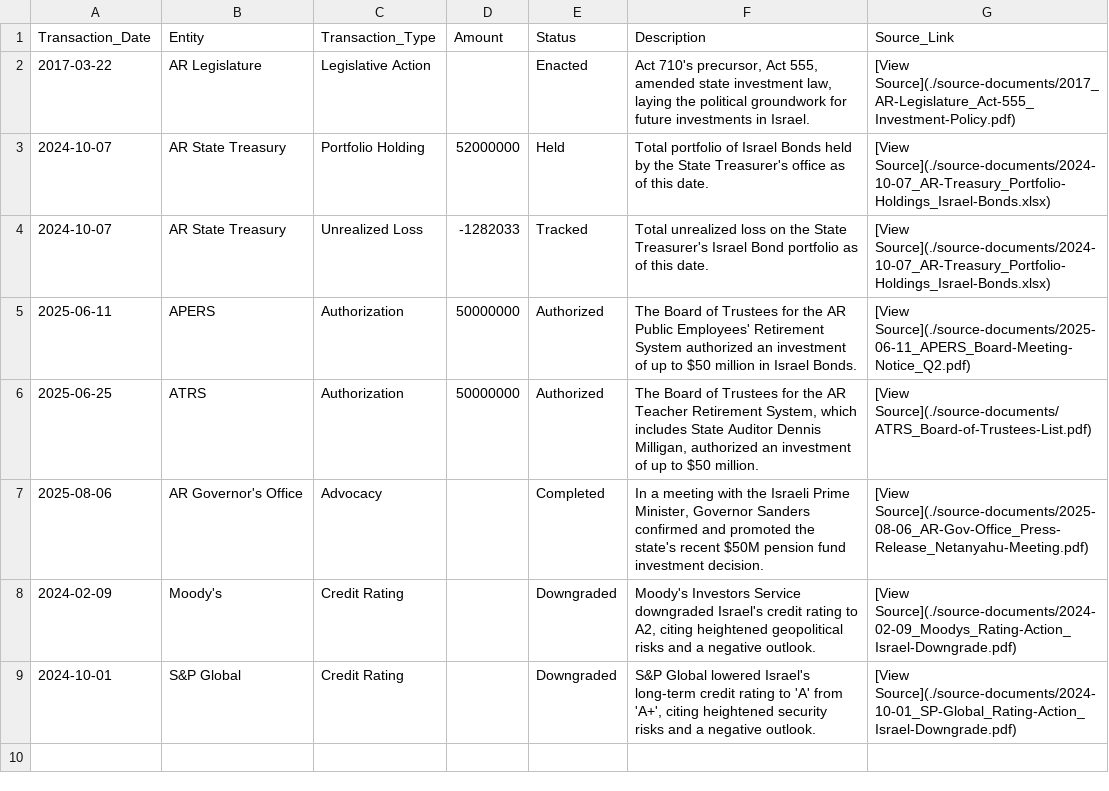
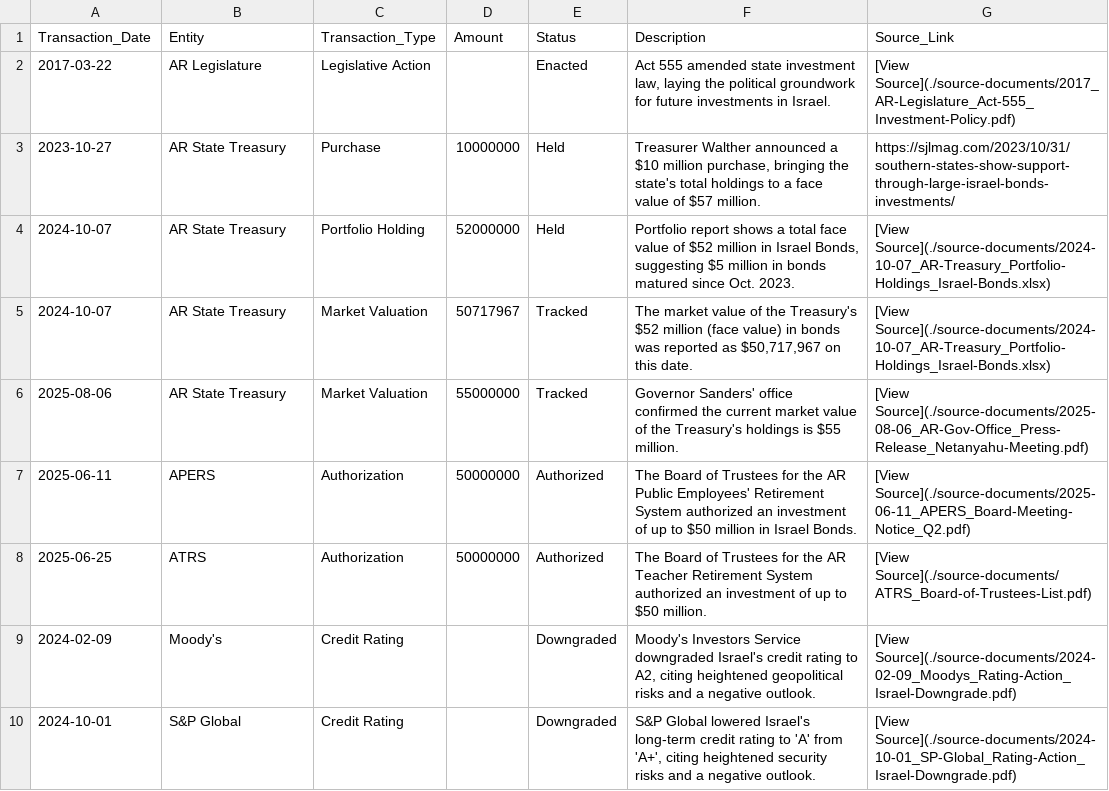
Before and after one commit to DunlapJP/divestar-toolkit, a CSV file: investment-data/investments.csv, drawn as a sheet.

Commit message:
Update investments.csv

```diff
--- a/investment-data/investments.csv
+++ b/investment-data/investments.csv
@@ -1,8 +1,9 @@
 Transaction_Date,Entity,Transaction_Type,Amount,Status,Description,Source_Link
-2017-03-22,AR Legislature,Legislative Action,,Enacted,"Act 710's precursor, Act 555, amended state investment law, laying the political groundwork for future investments in Israel.","[View Source](./source-documents/2017_AR-Legislature_Act-555_Investment-Policy.pdf)"
-2024-10-07,AR State Treasury,Portfolio Holding,52000000,Held,"Total portfolio of Israel Bonds held by the State Treasurer's office as of this date.","[View Source](./source-documents/2024-10-07_AR-Treasury_Portfolio-Holdings_Israel-Bonds.xlsx)"
-2024-10-07,AR State Treasury,Unrealized Loss,-1282033,Tracked,"Total unrealized loss on the State Treasurer's Israel Bond portfolio as of this date.","[View Source](./source-documents/2024-10-07_AR-Treasury_Portfolio-Holdings_Israel-Bonds.xlsx)"
+2017-03-22,AR Legislature,Legislative Action,,Enacted,"Act 555 amended state investment law, laying the political groundwork for future investments in Israel.","[View Source](./source-documents/2017_AR-Legislature_Act-555_Investment-Policy.pdf)"
+2023-10-27,AR State Treasury,Purchase,10000000,Held,"Treasurer Walther announced a $10 million purchase, bringing the state's total holdings to a face value of $57 million.","https://sjlmag.com/2023/10/31/southern-states-show-support-through-large-israel-bonds-investments/"
+2024-10-07,AR State Treasury,Portfolio Holding,52000000,Held,"Portfolio report shows a total face value of $52 million in Israel Bonds, suggesting $5 million in bonds matured since Oct. 2023.","[View Source](./source-documents/2024-10-07_AR-Treasury_Portfolio-Holdings_Israel-Bonds.xlsx)"
+2024-10-07,AR State Treasury,Market Valuation,50717967,Tracked,"The market value of the Treasury's $52 million (face value) in bonds was reported as $50,717,967 on this date.","[View Source](./source-documents/2024-10-07_AR-Treasury_Portfolio-Holdings_Israel-Bonds.xlsx)"
+2025-08-06,AR State Treasury,Market Valuation,55000000,Tracked,"Governor Sanders' office confirmed the current market value of the Treasury's holdings is $55 million.","[View Source](./source-documents/2025-08-06_AR-Gov-Office_Press-Release_Netanyahu-Meeting.pdf)"
 2025-06-11,APERS,Authorization,50000000,Authorized,"The Board of Trustees for the AR Public Employees' Retirement System authorized an investment of up to $50 million in Israel Bonds.","[View Source](./source-documents/2025-06-11_APERS_Board-Meeting-Notice_Q2.pdf)"
-2025-06-25,ATRS,Authorization,50000000,Authorized,"The Board of Trustees for the AR Teacher Retirement System, which includes State Auditor Dennis Milligan, authorized an investment of up to $50 million.","[View Source](./source-documents/ATRS_Board-of-Trustees-List.pdf)"
-2025-08-06,AR Governor's Office,Advocacy,,Completed,"In a meeting with the Israeli Prime Minister, Governor Sanders confirmed and promoted the state's recent $50M pension fund investment decision.","[View Source](./source-documents/2025-08-06_AR-Gov-Office_Press-Release_Netanyahu-Meeting.pdf)"
+2025-06-25,ATRS,Authorization,50000000,Authorized,"The Board of Trustees for the AR Teacher Retirement System authorized an investment of up to $50 million.","[View Source](./source-documents/ATRS_Board-of-Trustees-List.pdf)"
 2024-02-09,Moody's,Credit Rating,,Downgraded,"Moody's Investors Service downgraded Israel's credit rating to A2, citing heightened geopolitical risks and a negative outlook.","[View Source](./source-documents/2024-02-09_Moodys_Rating-Action_Israel-Downgrade.pdf)"
```
